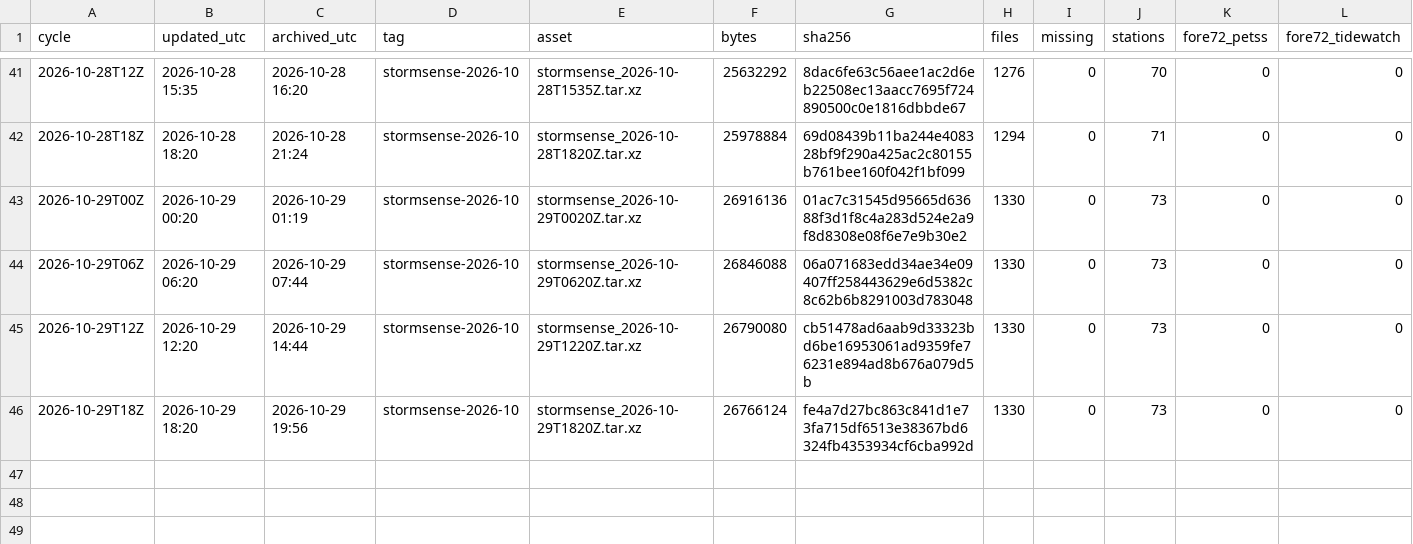
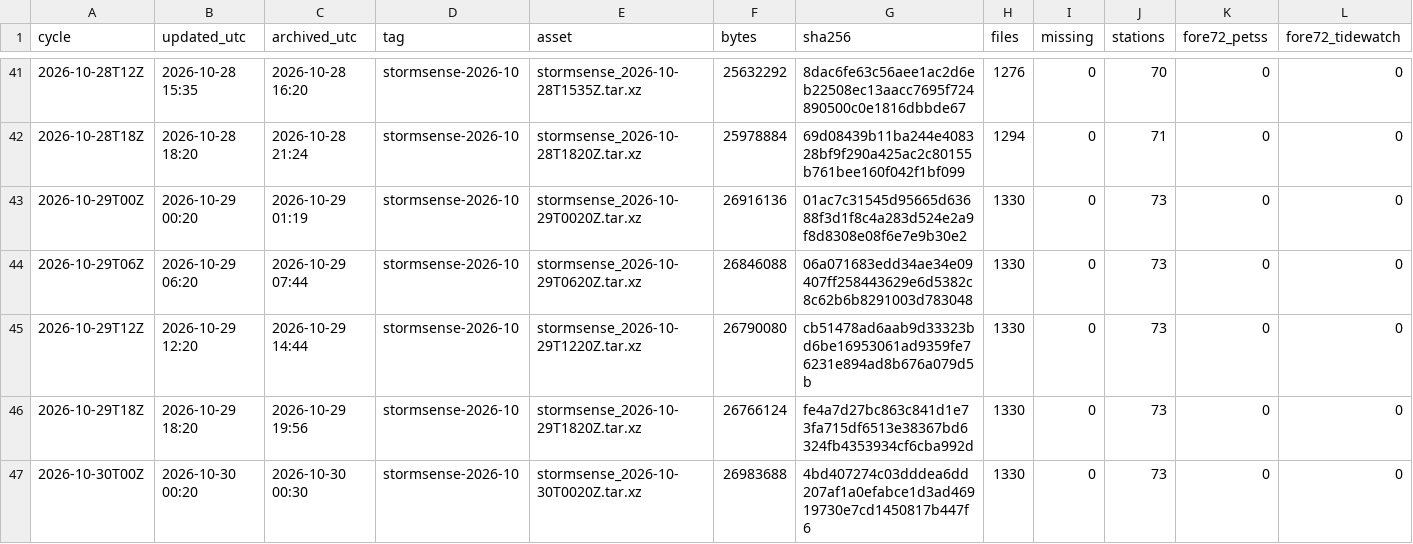
Before and after one commit to DerekLoftis/StormSense-archive, a CSV file: data/index/stormsense-latest/runs_2026-10.csv, drawn as a sheet; only a part is shown, gaps mark what is left out; rows hold the shown columns only; the diff names each change by its address in the sheet, - before the commit and + after, or states it on an @@ line.

```diff
--- a/data/index/stormsense-latest/runs_2026-10.csv
+++ b/data/index/stormsense-latest/runs_2026-10.csv
+row 47: 2026-10-30T00Z | 2026-10-30 00:20 | 2026-10-30 00:30 | stormsense-2026-10 | stormsense_2026-10-30T0020Z.tar.xz | 26983688 | 4bd407274c03dddea6dd207af1a0efabce1d3ad46919730e7cd1450817b447f6 | 1330 | 0 | 73 | 0 | 0
```
Also changed, not shown: 1 other file.
